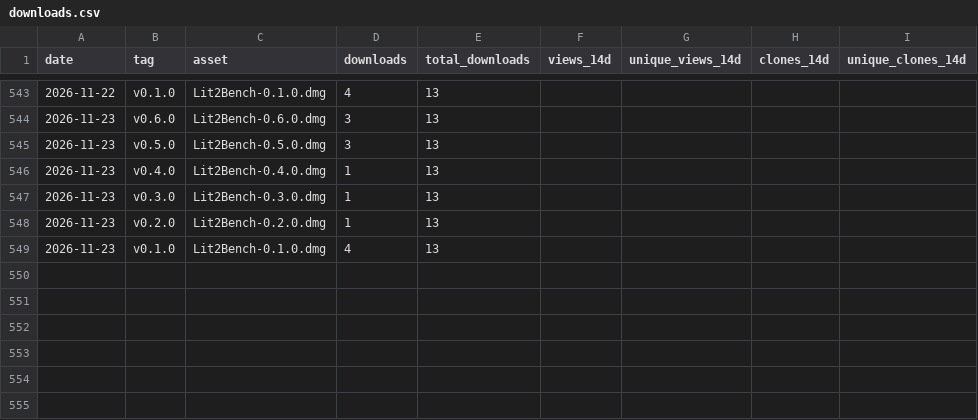
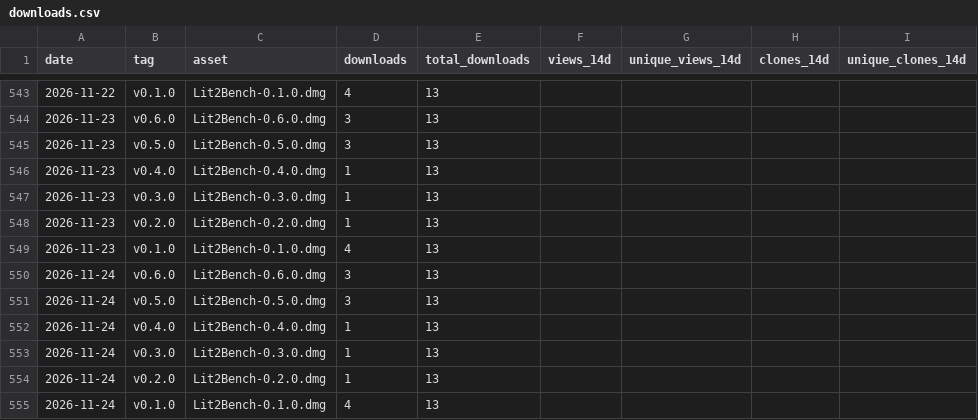
Before and after one commit to codyciabarra/lit2bench, a CSV file: docs/stats/downloads.csv, drawn as a sheet; only a part is shown, gaps mark what is left out.

```diff
--- a/docs/stats/downloads.csv
+++ b/docs/stats/downloads.csv
@@ -549 +549,7 @@ date,tag,asset,downloads,total_downloads,views_14d,unique_views_14d,clones_14d,u
 2026-11-23,v0.1.0,Lit2Bench-0.1.0.dmg,4,13,,,,
+2026-11-24,v0.6.0,Lit2Bench-0.6.0.dmg,3,13,,,,
+2026-11-24,v0.5.0,Lit2Bench-0.5.0.dmg,3,13,,,,
+2026-11-24,v0.4.0,Lit2Bench-0.4.0.dmg,1,13,,,,
+2026-11-24,v0.3.0,Lit2Bench-0.3.0.dmg,1,13,,,,
+2026-11-24,v0.2.0,Lit2Bench-0.2.0.dmg,1,13,,,,
+2026-11-24,v0.1.0,Lit2Bench-0.1.0.dmg,4,13,,,,
```
